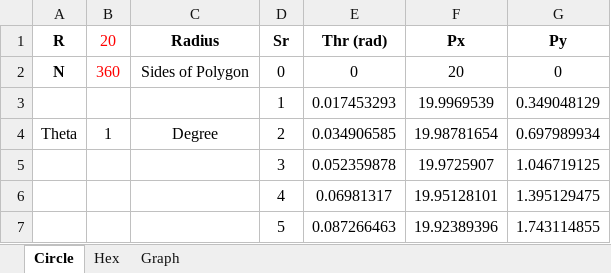
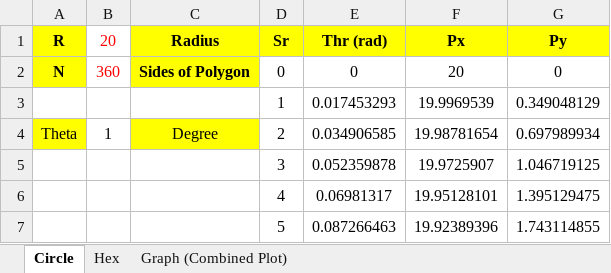
Before and after one commit to shaxntanu/Mangonel-EDP, an Excel workbook: Lab 0/Mangonel Spreadsheet_0.xlsx, sheet Circle, drawn as a sheet; only a part is shown; values as stored, in another font and other column widths than the file's, no borders; charts and pictures not drawn; the diff names each change by its address in the sheet, - before the commit and + after, or states it on an @@ line.

Commit message:
Update Mangonel Spreadsheet_0.xlsx

```diff
--- a/Lab 0/Mangonel Spreadsheet_0.xlsx (sheet Circle)
+++ b/Lab 0/Mangonel Spreadsheet_0.xlsx (sheet Circle)
-sheet tab: Graph
+sheet tab: Graph (Combined Plot)
-A1:A2 fill: none
+A1:A2 fill: #FFFF00
-C1:G1 fill: none
+C1:G1 fill: #FFFF00
@@ C2 fill: none → #FFFF00, bold: off → on @@
-A4 fill: none
+A4 fill: #FFFF00
-C4 fill: none
+C4 fill: #FFFF00
```
Also changed, not shown: sheet Hex.
